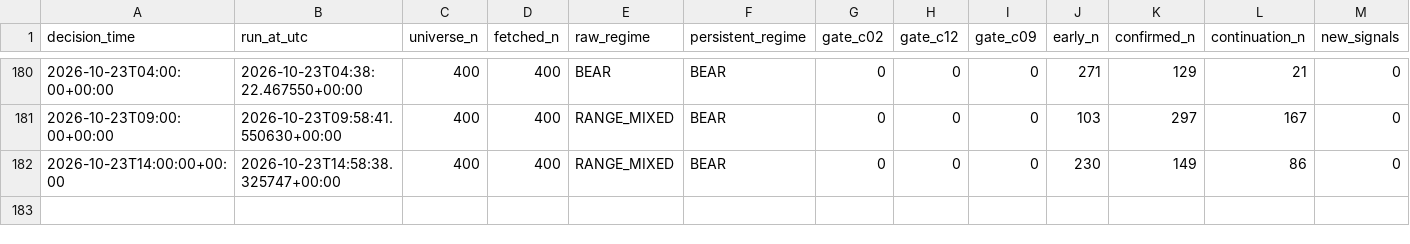
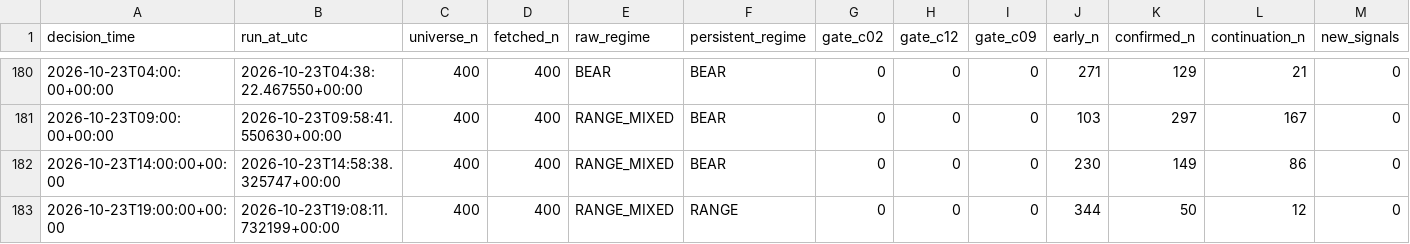
Before and after one commit to Brkzgrc/Botum_LAB, a CSV file: gpt/Multi-Timeframe-Independent-Evidence/data/stage4/shadow_runs.csv, drawn as a sheet; only a part is shown, gaps mark what is left out; rows hold the shown columns only; the diff names each change by its address in the sheet, - before the commit and + after, or states it on an @@ line.

Commit message:
gpt stage4: forward state update [skip ci]

```diff
--- a/gpt/Multi-Timeframe-Independent-Evidence/data/stage4/shadow_runs.csv
+++ b/gpt/Multi-Timeframe-Independent-Evidence/data/stage4/shadow_runs.csv
+row 183: 2026-10-23T19:00:00+00:00 | 2026-10-23T19:08:11.732199+00:00 | 400 | 400 | RANGE_MIXED | RANGE | 0 | 0 | 0 | 344 | 50 | 12 | 0
```
Also changed, not shown: 2 other files.
